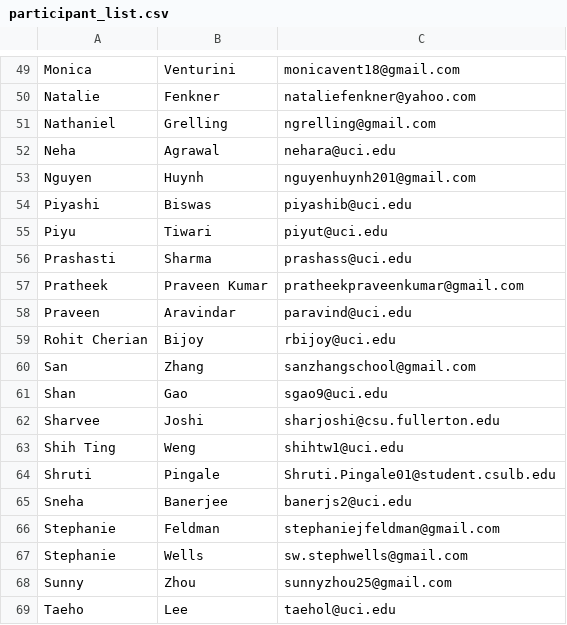
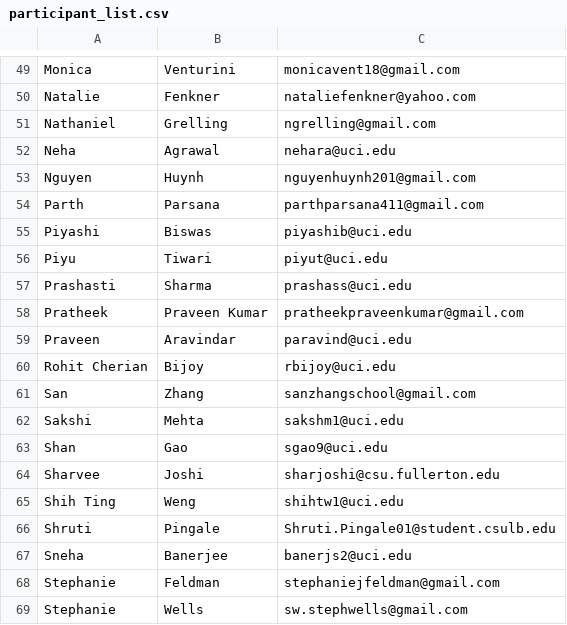
Before and after one commit to socalrug/hackathon-2022-04, a CSV file: admin/participant_list.csv, drawn as a sheet; only a part is shown, gaps mark what is left out; the shorter side is filled out with more unchanged rows.

Commit message:
Added participant

```diff
--- a/admin/participant_list.csv
+++ b/admin/participant_list.csv
@@ -53,2 +53,3 @@ Neha,Agrawal,nehara@uci.edu
 Nguyen,Huynh,nguyenhuynh201@gmail.com
+Parth,Parsana,parthparsana411@gmail.com
 Piyashi,Biswas,piyashib@uci.edu
@@ -60,2 +61,3 @@ Rohit Cherian,Bijoy,rbijoy@uci.edu
 San,Zhang,sanzhangschool@gmail.com
+Sakshi,Mehta,sakshm1@uci.edu
 Shan,Gao,sgao9@uci.edu
```
Also changed, not shown: 1 other file.
